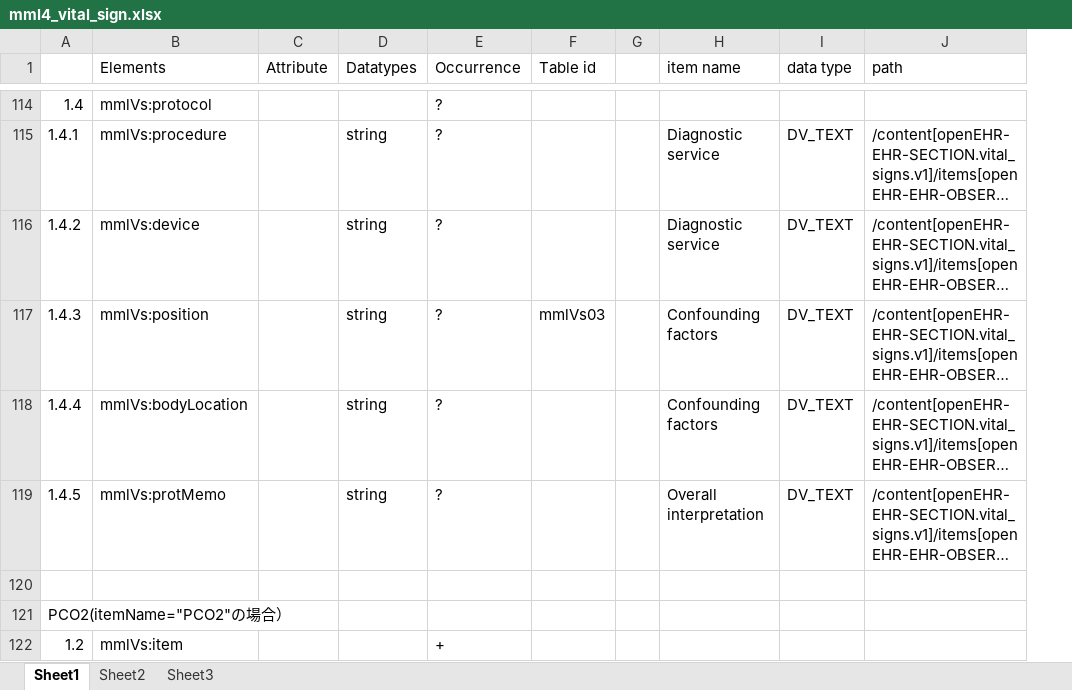
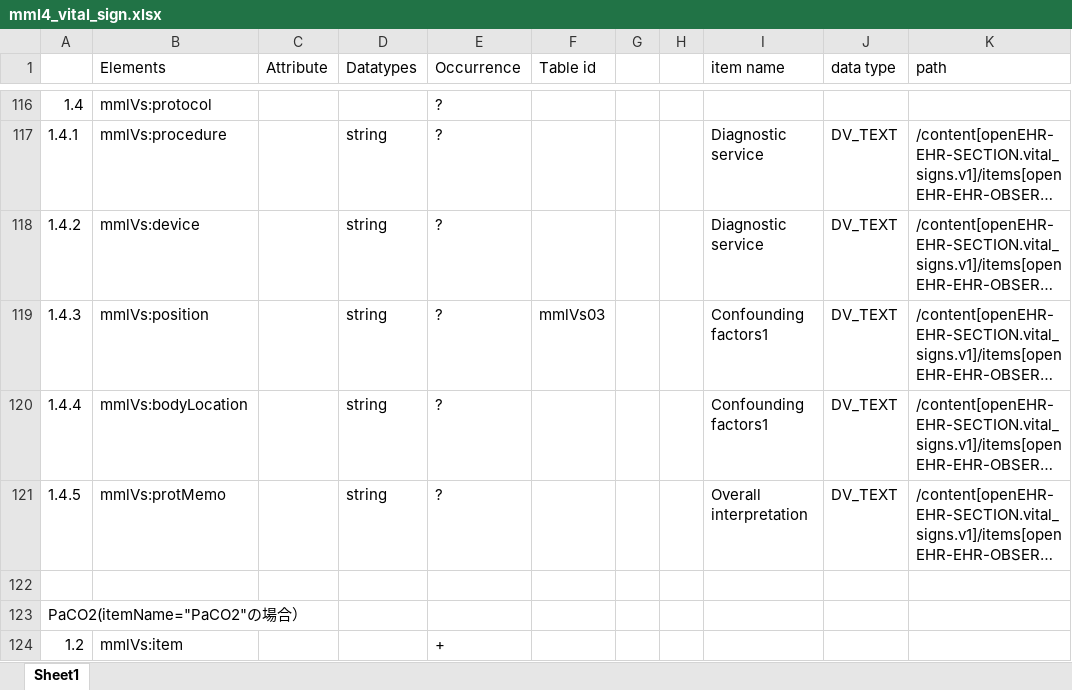
Before and after one commit to skoba/mml, an Excel workbook: mapping/mml4_vital_sign.xlsx, sheet Sheet1, drawn as a sheet; only a part is shown, gaps mark what is left out; long unchanged cells end in …; values as stored, in another font and other column widths than the file's, no cell formats; addresses are those after the commit; the diff covers the shown part only; the diff names each change by its address in the sheet, - before the commit and + after, or states it on an @@ line.

```diff
--- a/mapping/mml4_vital_sign.xlsx (sheet Sheet1)
+++ b/mapping/mml4_vital_sign.xlsx (sheet Sheet1)
-sheet tab: Sheet2
-sheet tab: Sheet3
+column H, empty
-I119:I120 (item name): Confounding factors
+I119:I120 (item name): Confounding factors1
-A123: PCO2(itemName="PCO2"の場合）
+A123: PaCO2(itemName="PaCO2"の場合）
```
Also changed, not shown: 2 added rows and 56 edited cells elsewhere in this sheet, cell formats.
